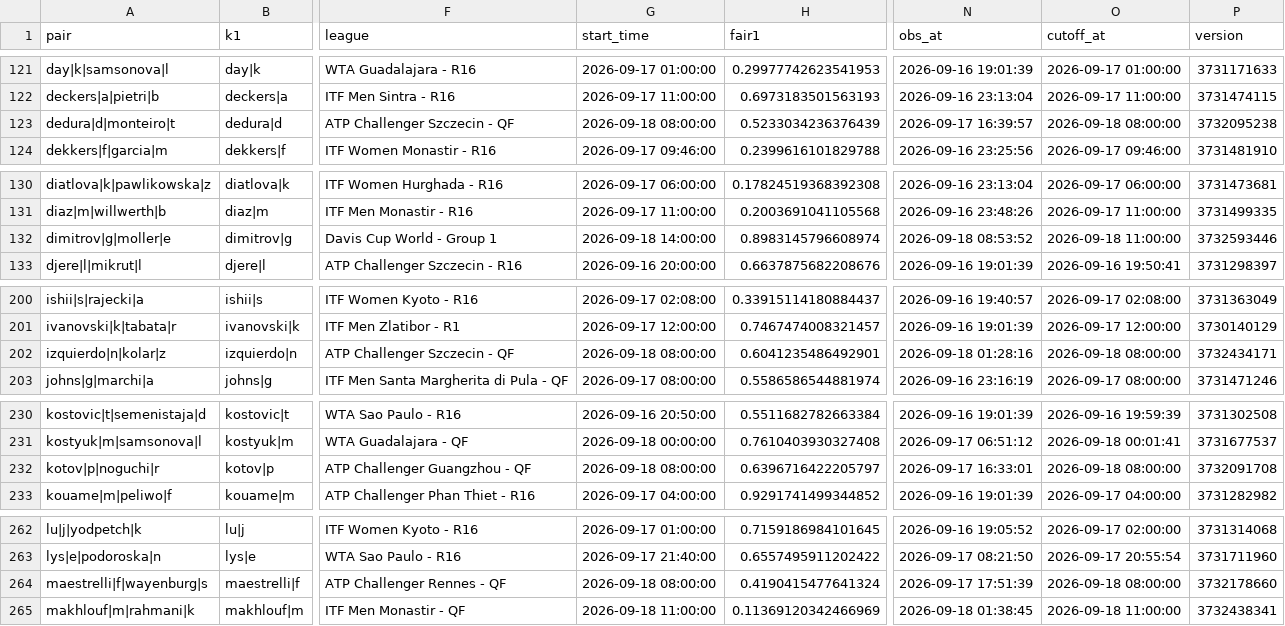
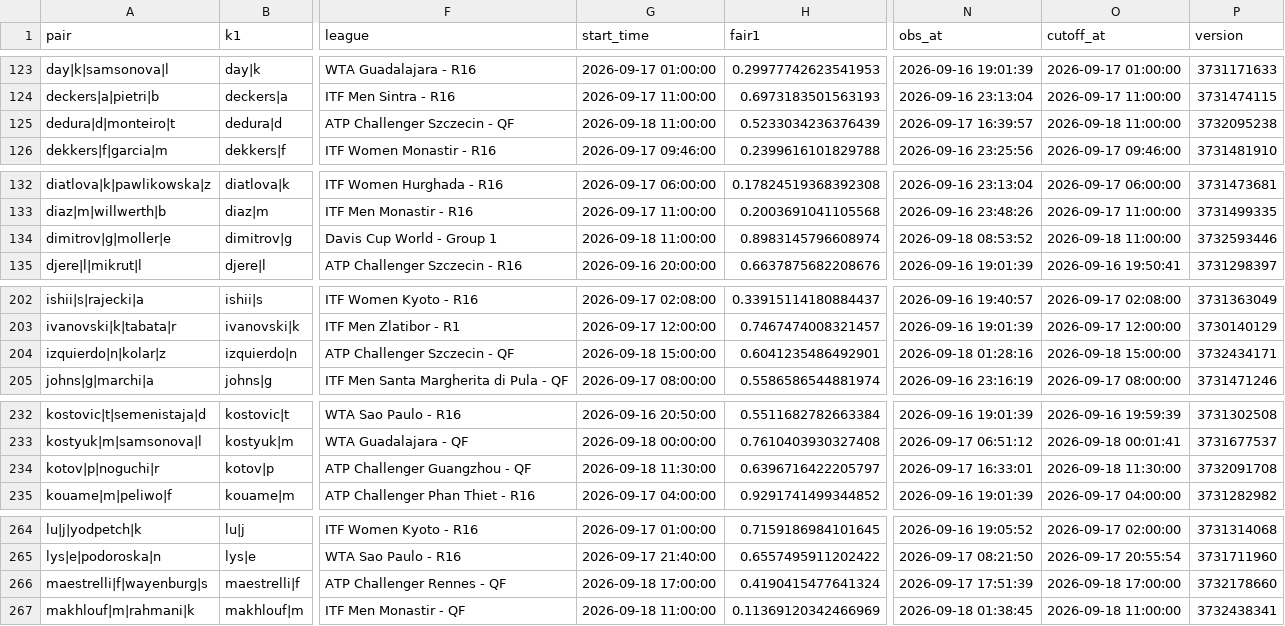
Before and after one commit to Teemotaij/pinnacle-board, a CSV file: board/pin_open.csv, drawn as a sheet; only a part is shown, gaps mark what is left out; addresses are those after the commit; the diff covers the shown part only; the diff names each change by its address in the sheet, - before the commit and + after, or states it on an @@ line.

```diff
--- a/board/pin_open.csv
+++ b/board/pin_open.csv
-G125 (start_time): 2026-09-18 08:00:00
+G125 (start_time): 2026-09-18 11:00:00
-O125 (cutoff_at): 2026-09-18 08:00:00
+O125 (cutoff_at): 2026-09-18 11:00:00
-G134 (start_time): 2026-09-18 14:00:00
+G134 (start_time): 2026-09-18 11:00:00
-G204 (start_time): 2026-09-18 08:00:00
+G204 (start_time): 2026-09-18 15:00:00
-O204 (cutoff_at): 2026-09-18 08:00:00
+O204 (cutoff_at): 2026-09-18 15:00:00
-G234 (start_time): 2026-09-18 08:00:00
+G234 (start_time): 2026-09-18 11:30:00
-O234 (cutoff_at): 2026-09-18 08:00:00
+O234 (cutoff_at): 2026-09-18 11:30:00
-G266 (start_time): 2026-09-18 08:00:00
+G266 (start_time): 2026-09-18 17:00:00
-O266 (cutoff_at): 2026-09-18 08:00:00
+O266 (cutoff_at): 2026-09-18 17:00:00
```
Also changed, not shown: 2 added rows and 13 edited cells elsewhere in this file, board/pin_close.csv, board/ticks/2026-09-18.csv.
